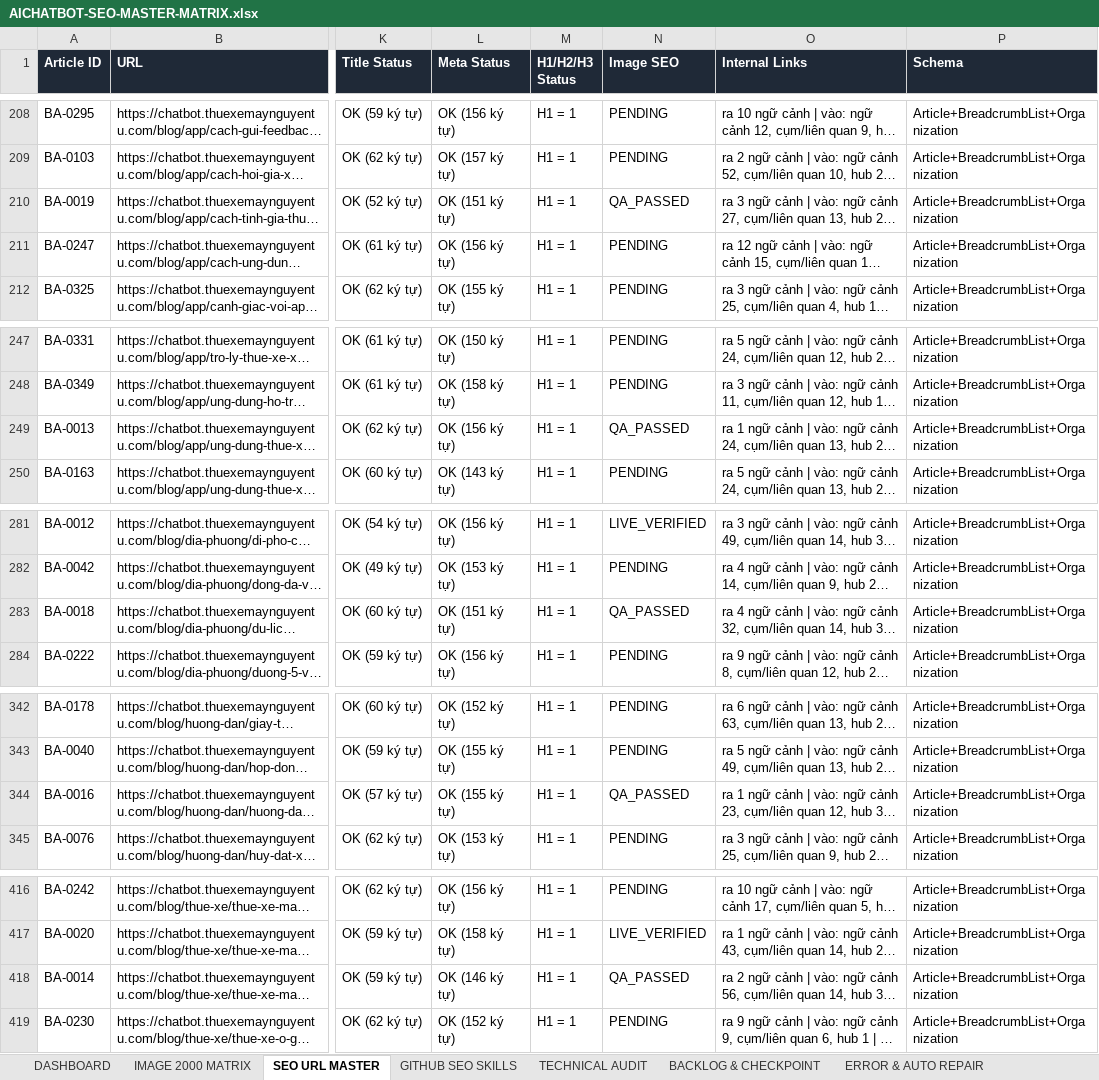
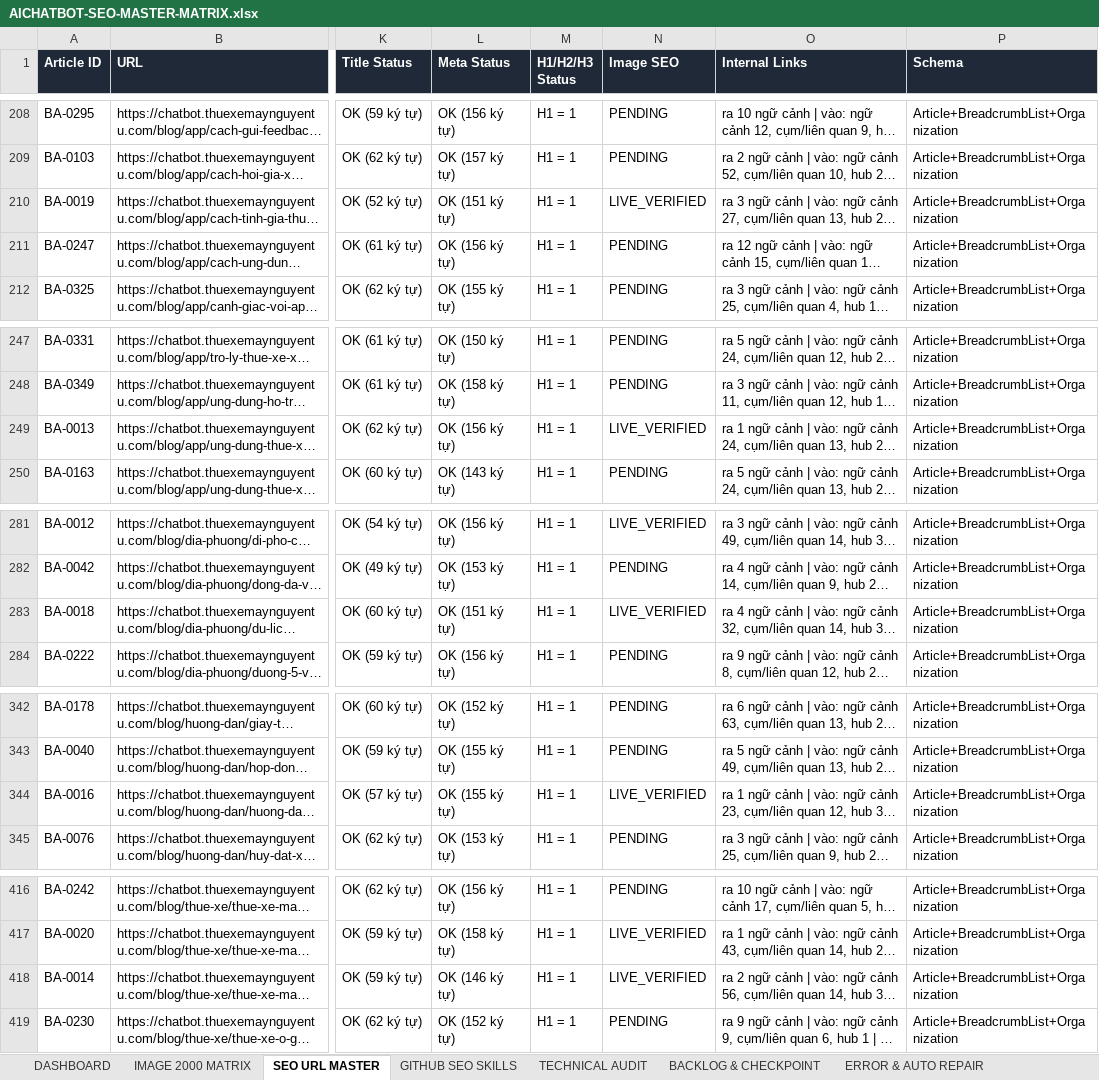
Before and after one commit to thuexemayhanoi/aichatbot, an Excel workbook: docs/seo/AICHATBOT-SEO-MASTER-MATRIX.xlsx, sheet SEO URL MASTER, drawn as a sheet; only a part is shown, gaps mark what is left out; long unchanged cells end in …; values as stored, in another font and other column widths than the file's, no borders; the diff names each change by its address in the sheet, - before the commit and + after, or states it on an @@ line.

```diff
--- a/docs/seo/AICHATBOT-SEO-MASTER-MATRIX.xlsx (sheet SEO URL MASTER)
+++ b/docs/seo/AICHATBOT-SEO-MASTER-MATRIX.xlsx (sheet SEO URL MASTER)
-N210 (Image SEO): QA_PASSED
+N210 (Image SEO): LIVE_VERIFIED
-N249 (Image SEO): QA_PASSED
+N249 (Image SEO): LIVE_VERIFIED
-N283 (Image SEO): QA_PASSED
+N283 (Image SEO): LIVE_VERIFIED
-N344 (Image SEO): QA_PASSED
+N344 (Image SEO): LIVE_VERIFIED
-N418 (Image SEO): QA_PASSED
+N418 (Image SEO): LIVE_VERIFIED
```
Also changed, not shown: sheet IMAGE 2000 MATRIX, sheet TECHNICAL AUDIT, sheet DASHBOARD, sheet EXECUTION LOG, sheet BACKLOG & CHECKPOINT, 6 other files.
